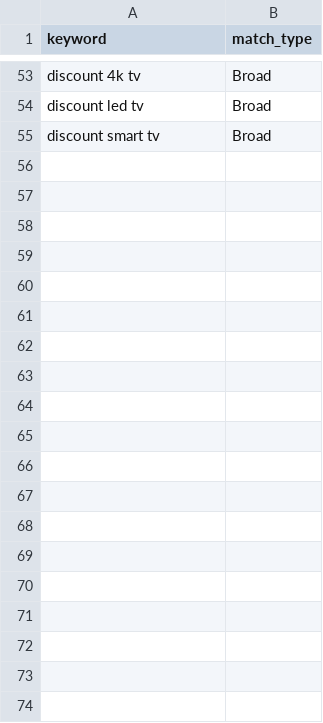
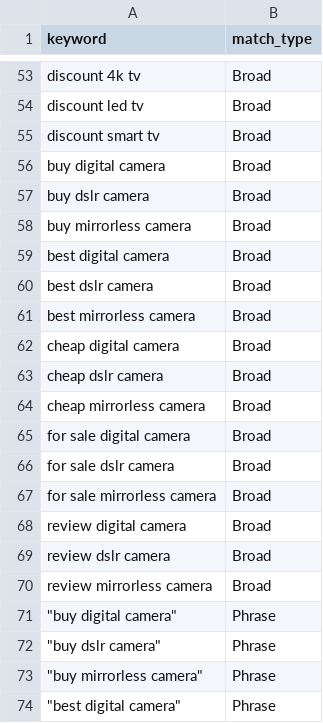
Before and after one commit to janszalasny/Python_Scripting, a CSV file: Google Ads keywords generator/src/data/generated_keywords.csv, drawn as a sheet; only a part is shown, gaps mark what is left out; the diff covers the shown part only.

```diff
--- a/Google Ads keywords generator/src/data/generated_keywords.csv
+++ b/Google Ads keywords generator/src/data/generated_keywords.csv
@@ -55 +55,20 @@ discount led tv,Broad
 discount smart tv,Broad
+buy digital camera,Broad
+buy dslr camera,Broad
+buy mirrorless camera,Broad
+best digital camera,Broad
+best dslr camera,Broad
+best mirrorless camera,Broad
+cheap digital camera,Broad
+cheap dslr camera,Broad
+cheap mirrorless camera,Broad
+for sale digital camera,Broad
+for sale dslr camera,Broad
+for sale mirrorless camera,Broad
+review digital camera,Broad
+review dslr camera,Broad
+review mirrorless camera,Broad
+"""buy digital camera""",Phrase
+"""buy dslr camera""",Phrase
+"""buy mirrorless camera""",Phrase
+"""best digital camera""",Phrase
```
Also changed, not shown: 35 added rows elsewhere in this file, 1 other file.
